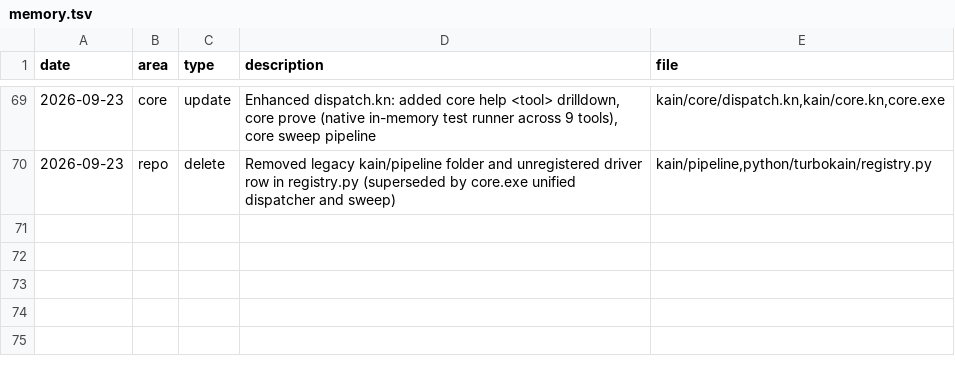
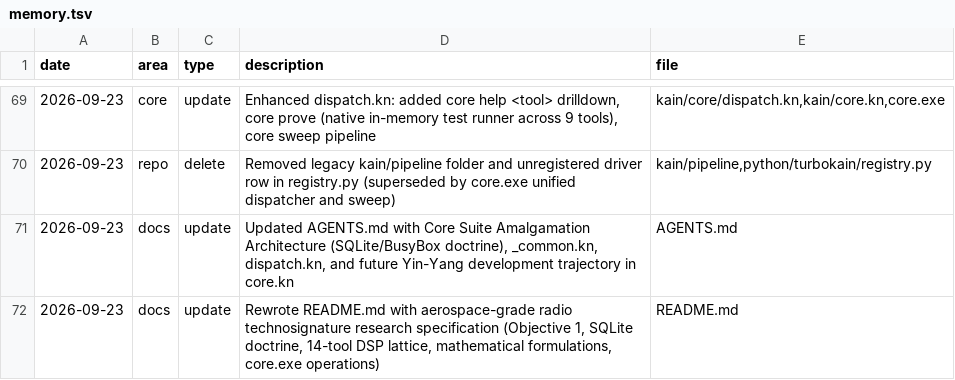
Before and after one commit to ephemara/TurboKain, a TSV file: memory.tsv, drawn as a sheet; only a part is shown, gaps mark what is left out; the diff names each change by its address in the sheet, - before the commit and + after, or states it on an @@ line.

Commit message:
Document core suite; rewrite README
Update docs to reflect the new core amalgamation workflow and unified dispatcher. AGENTS.md now describes the Core Suite architecture (amalgamate kain/core → core.kn → core.exe), _common.kn/dispatch.kn patterns, build/run/prove/sweep workflows, and the 14-tool instrument lattice with design rationale. README.md rewritten as an executive spec: mission, architecture, instruments, math summaries, build/verification and execution modes. memory.tsv ledger appended with entries recording the documentation updates. Files changed: AGENTS.md, README.md, memory.tsv.

```diff
--- a/memory.tsv
+++ b/memory.tsv
+row 71: 2026-09-23 | docs | update | Updated AGENTS.md with Core Suite Amalgamation Architecture (SQLite/BusyBox doctrine), _common.kn, dispatch.kn, and future Yin-Yang development trajectory in core.kn | AGENTS.md
+row 72: 2026-09-23 | docs | update | Rewrote README.md with aerospace-grade radio technosignature research specification (Objective 1, SQLite doctrine, 14-tool DSP lattice, mathematical formulations, core.exe operations) | README.md
```
Also changed, not shown: 2 other files.
